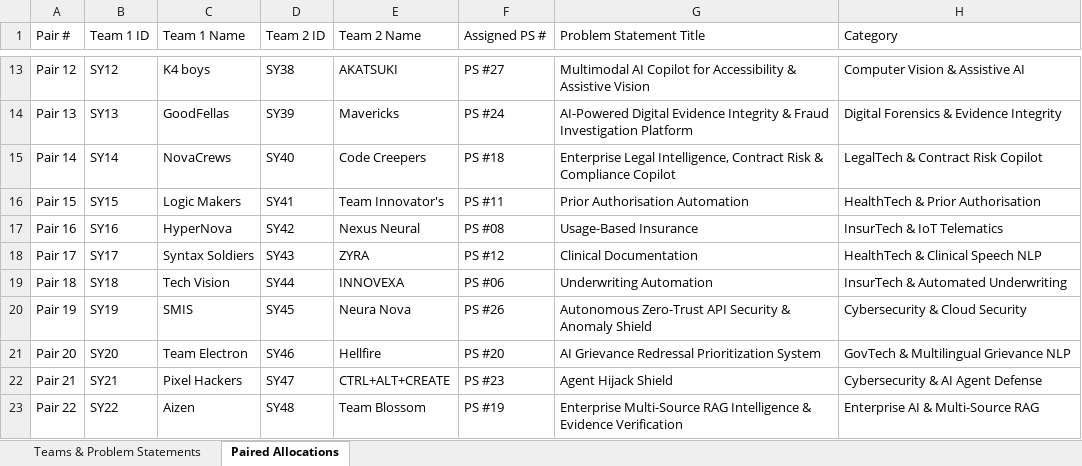
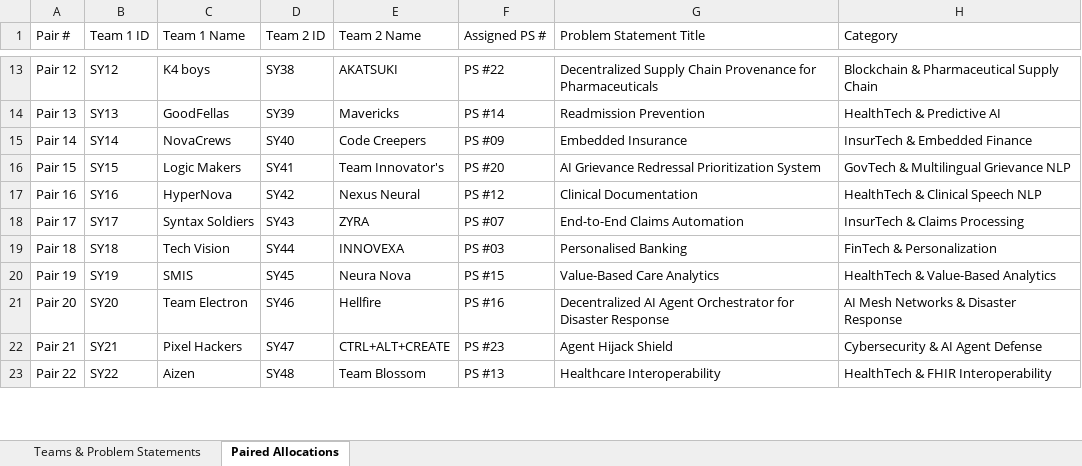
Before and after one commit to PradeepSelvi/VSB-Hackthone-platform, an Excel workbook: Synapse_Teams_Problem_Statements_Updated.xlsx, sheet Paired Allocations, drawn as a sheet; only a part is shown, gaps mark what is left out; values as stored, in another font and other column widths than the file's, no borders; the diff covers the shown part only; the diff names each change by its address in the sheet, - before the commit and + after, or states it on an @@ line.

Commit message:
Revert strictly to original 25 problem statements and allocate 27 pairs

```diff
--- a/Synapse_Teams_Problem_Statements_Updated.xlsx (sheet Paired Allocations)
+++ b/Synapse_Teams_Problem_Statements_Updated.xlsx (sheet Paired Allocations)
-F13 (Assigned PS #): PS #27
+F13 (Assigned PS #): PS #22
-G13 (Problem Statement Title): Multimodal AI Copilot for Accessibility & Assistive Vision
+G13 (Problem Statement Title): Decentralized Supply Chain Provenance for Pharmaceuticals
-H13 (Category): Computer Vision & Assistive AI
+H13 (Category): Blockchain & Pharmaceutical Supply Chain
-F14 (Assigned PS #): PS #24
+F14 (Assigned PS #): PS #14
-G14 (Problem Statement Title): AI-Powered Digital Evidence Integrity & Fraud Investigation Platform
+G14 (Problem Statement Title): Readmission Prevention
-H14 (Category): Digital Forensics & Evidence Integrity
+H14 (Category): HealthTech & Predictive AI
-F15 (Assigned PS #): PS #18
+F15 (Assigned PS #): PS #09
-G15 (Problem Statement Title): Enterprise Legal Intelligence, Contract Risk & Compliance Copilot
+G15 (Problem Statement Title): Embedded Insurance
-H15 (Category): LegalTech & Contract Risk Copilot
+H15 (Category): InsurTech & Embedded Finance
-F16 (Assigned PS #): PS #11
+F16 (Assigned PS #): PS #20
-G16 (Problem Statement Title): Prior Authorisation Automation
+G16 (Problem Statement Title): AI Grievance Redressal Prioritization System
-H16 (Category): HealthTech & Prior Authorisation
+H16 (Category): GovTech & Multilingual Grievance NLP
-F17 (Assigned PS #): PS #08
+F17 (Assigned PS #): PS #12
-G17 (Problem Statement Title): Usage-Based Insurance
+G17 (Problem Statement Title): Clinical Documentation
-H17 (Category): InsurTech & IoT Telematics
+H17 (Category): HealthTech & Clinical Speech NLP
-F18 (Assigned PS #): PS #12
+F18 (Assigned PS #): PS #07
-G18 (Problem Statement Title): Clinical Documentation
+G18 (Problem Statement Title): End-to-End Claims Automation
-H18 (Category): HealthTech & Clinical Speech NLP
+H18 (Category): InsurTech & Claims Processing
-F19 (Assigned PS #): PS #06
+F19 (Assigned PS #): PS #03
-G19 (Problem Statement Title): Underwriting Automation
+G19 (Problem Statement Title): Personalised Banking
-H19 (Category): InsurTech & Automated Underwriting
+H19 (Category): FinTech & Personalization
-F20 (Assigned PS #): PS #26
+F20 (Assigned PS #): PS #15
-G20 (Problem Statement Title): Autonomous Zero-Trust API Security & Anomaly Shield
+G20 (Problem Statement Title): Value-Based Care Analytics
-H20 (Category): Cybersecurity & Cloud Security
+H20 (Category): HealthTech & Value-Based Analytics
-F21 (Assigned PS #): PS #20
+F21 (Assigned PS #): PS #16
-G21 (Problem Statement Title): AI Grievance Redressal Prioritization System
+G21 (Problem Statement Title): Decentralized AI Agent Orchestrator for Disaster Response
-H21 (Category): GovTech & Multilingual Grievance NLP
+H21 (Category): AI Mesh Networks & Disaster Response
-F23 (Assigned PS #): PS #19
+F23 (Assigned PS #): PS #13
-G23 (Problem Statement Title): Enterprise Multi-Source RAG Intelligence & Evidence Verification
+G23 (Problem Statement Title): Healthcare Interoperability
-H23 (Category): Enterprise AI & Multi-Source RAG
+H23 (Category): HealthTech & FHIR Interoperability
```
Also changed, not shown: 49 edited cells elsewhere in this sheet, sheet Teams & Problem Statements, 1 other file.
